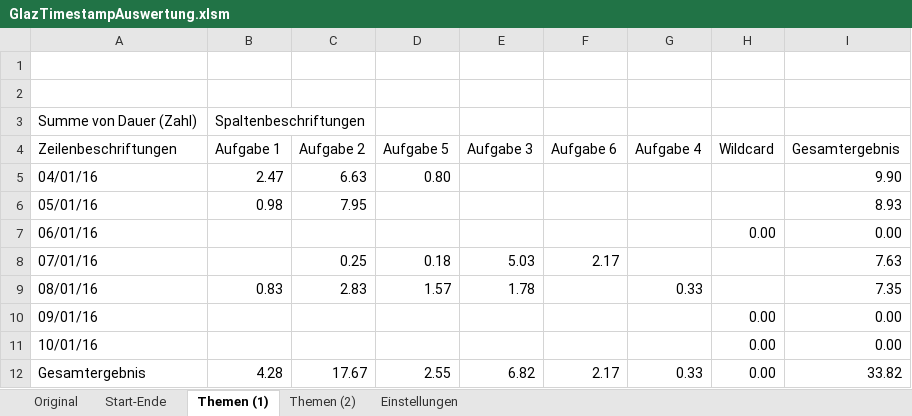
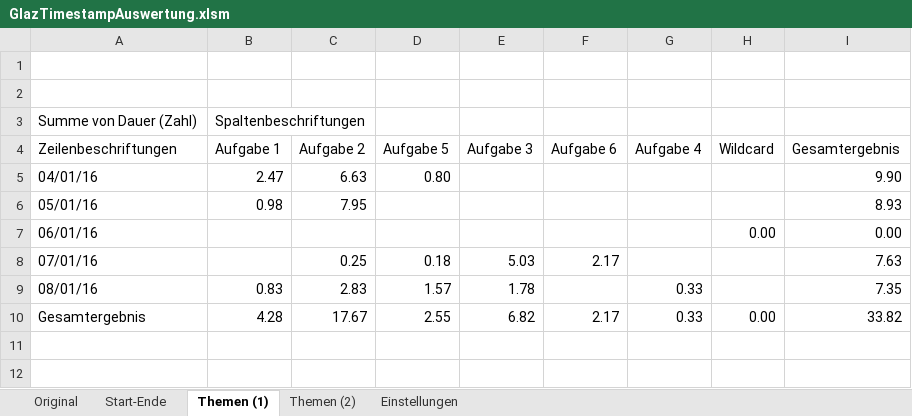
Before and after one commit to justatool/GlazTimestamp, an Excel workbook: GlazTimestampAuswertung.xlsm, sheet Themen (1), drawn as a sheet; values as stored, in another font and other column widths than the file's, no borders; conditional formats not drawn; the diff names each change by its address in the sheet, - before the commit and + after, or states it on an @@ line.

```diff
--- a/GlazTimestampAuswertung.xlsm (sheet Themen (1))
+++ b/GlazTimestampAuswertung.xlsm (sheet Themen (1))
-row 10: 09/01/16 |  |  |  |  |  |  | 0.00 | 0.00
-row 11: 10/01/16 |  |  |  |  |  |  | 0.00 | 0.00
```
Also changed, not shown: sheet Original, sheet Themen (2), sheet Start-Ende, 5 other files.
